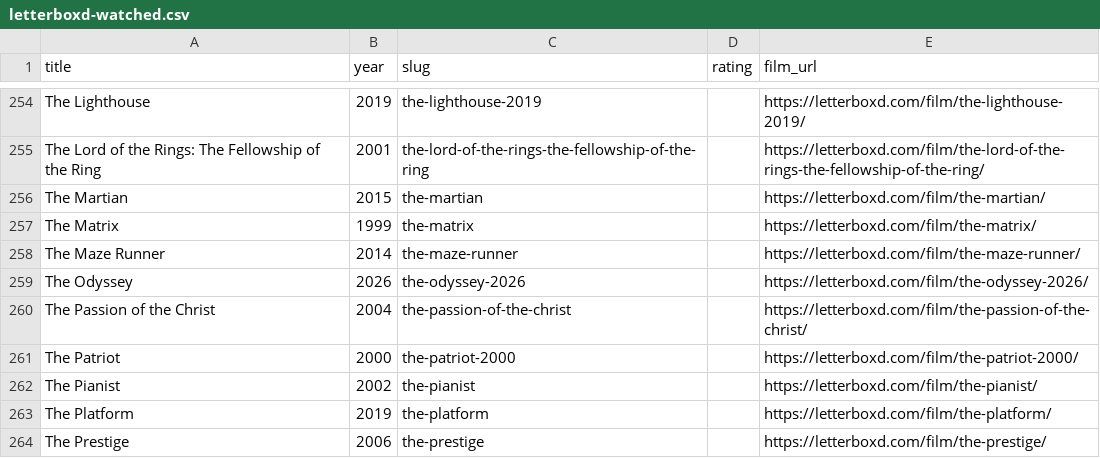
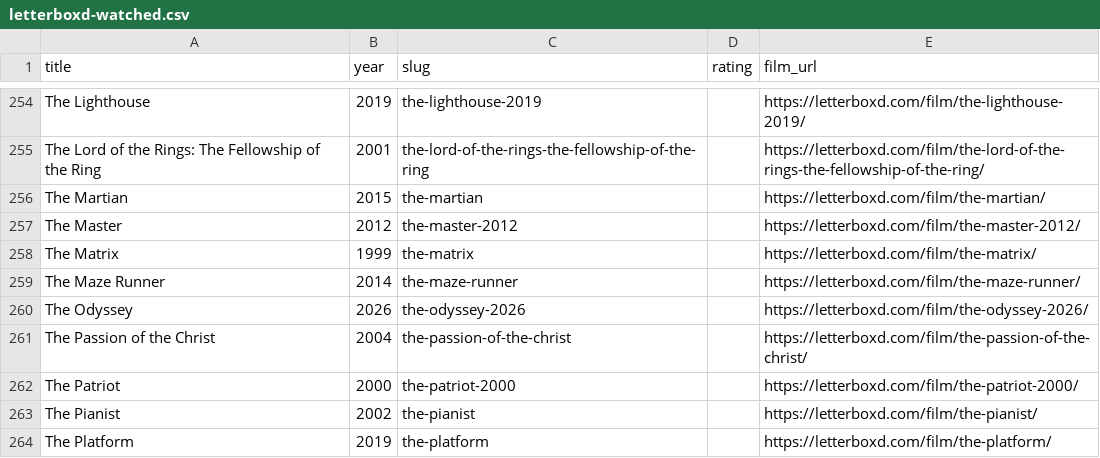
Before and after one commit to lhleap07-del/letterboxd-diary, a CSV file: images/letterboxd-watched.csv, drawn as a sheet; only a part is shown, gaps mark what is left out; the shorter side is filled out with more unchanged rows.

```diff
--- a/images/letterboxd-watched.csv
+++ b/images/letterboxd-watched.csv
@@ -256,2 +256,3 @@ The Lord of the Rings: The Fellowship of the Ring,2001,the-lord-of-the-rings-the
 The Martian,2015,the-martian,,https://letterboxd.com/film/the-martian/
+The Master,2012,the-master-2012,,https://letterboxd.com/film/the-master-2012/
 The Matrix,1999,the-matrix,,https://letterboxd.com/film/the-matrix/
```
Also changed, not shown: images/letterboxd-diary.csv, 9 other files.
